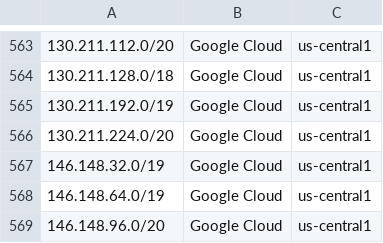
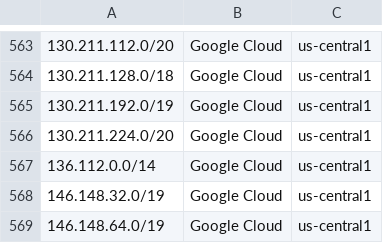
Before and after one commit to KustoKing/known-ip-addresses, a CSV file: cloud-ip-ranges/gcp-service-tags.csv, drawn as a sheet; only a part is shown, gaps mark what is left out; the shorter side is filled out with more unchanged rows; the diff names each change by its address in the sheet, - before the commit and + after, or states it on an @@ line.

```diff
--- a/cloud-ip-ranges/gcp-service-tags.csv
+++ b/cloud-ip-ranges/gcp-service-tags.csv
+row 567: 136.112.0.0/14 | Google Cloud | us-central1
```
